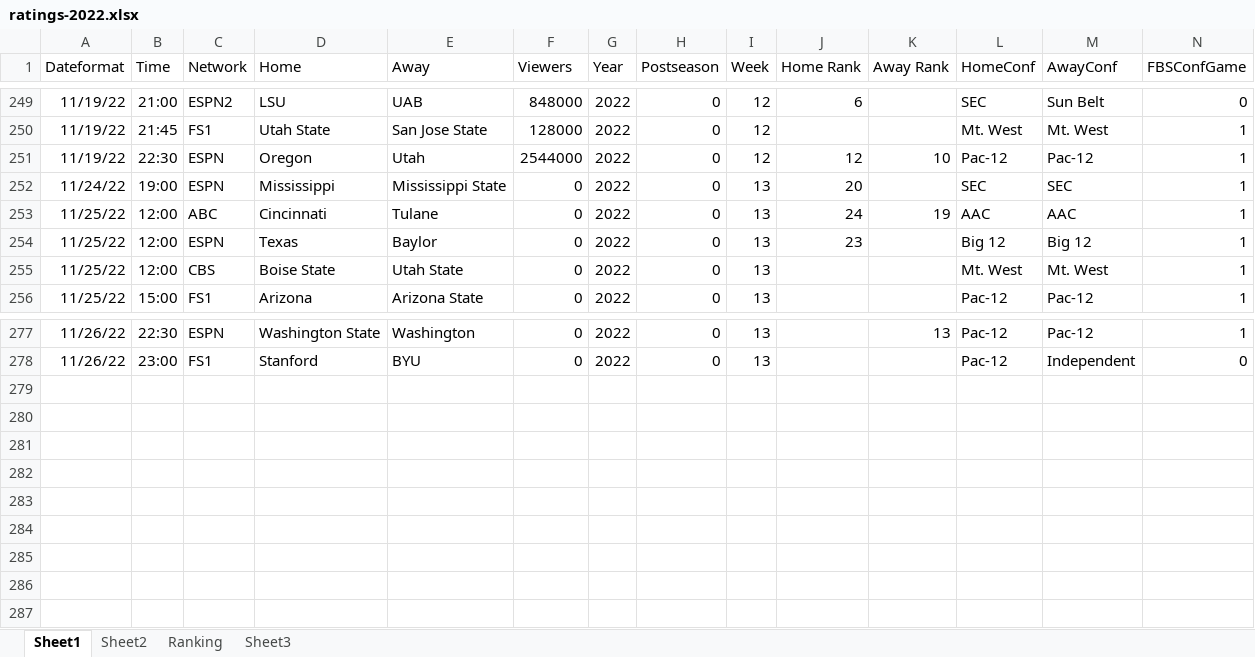
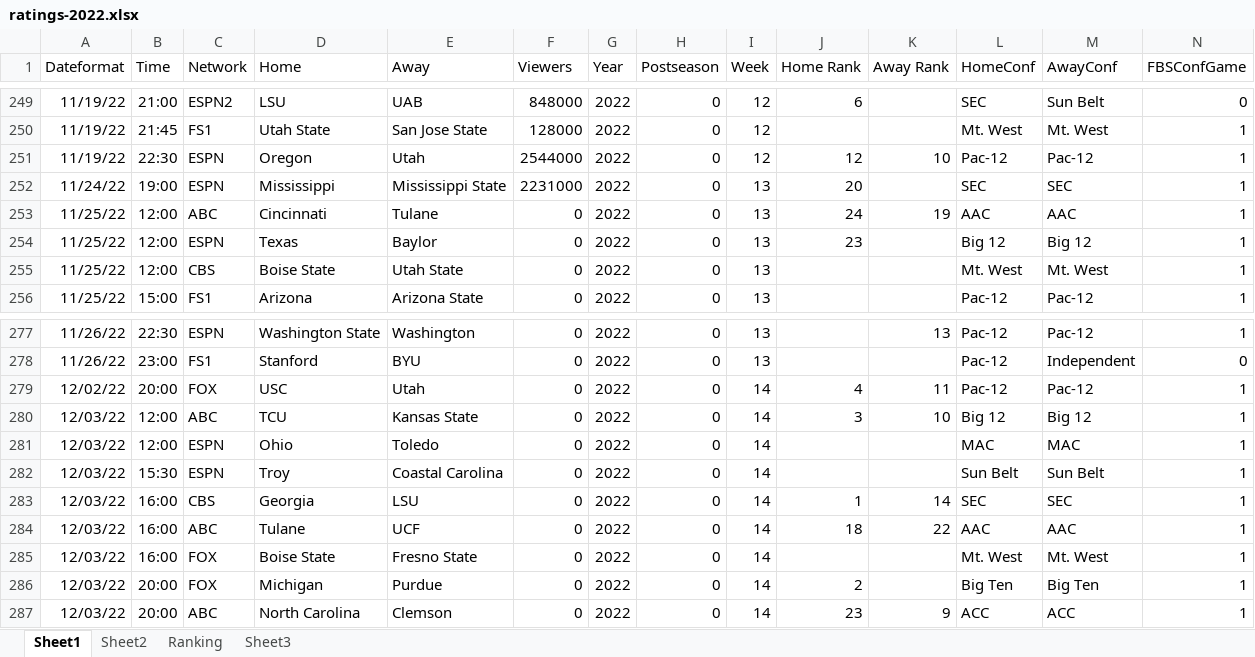
Before and after one commit to mike-mccomiskey/tvratings-cfbpredictions, an Excel workbook: ratings-2022.xlsx, sheet Sheet1, drawn as a sheet; only a part is shown, gaps mark what is left out; values as stored, in another font and other column widths than the file's, no borders; rows hold the shown columns only; the diff names each change by its address in the sheet, - before the commit and + after, or states it on an @@ line.

Commit message:
Week 12 viewership / week 14 predictions

```diff
--- a/ratings-2022.xlsx (sheet Sheet1)
+++ b/ratings-2022.xlsx (sheet Sheet1)
-F252 (Viewers): 0
+F252 (Viewers): 2231000
+row 279: 12/02/22 | 20:00 | FOX | USC | Utah | 0 | 2022 | 0 | 14 | 4 | 11 | Pac-12 | Pac-12 | 1
+row 280: 12/03/22 | 12:00 | ABC | TCU | Kansas State | 0 | 2022 | 0 | 14 | 3 | 10 | Big 12 | Big 12 | 1
+row 281: 12/03/22 | 12:00 | ESPN | Ohio | Toledo | 0 | 2022 | 0 | 14 |  |  | MAC | MAC | 1
+row 282: 12/03/22 | 15:30 | ESPN | Troy | Coastal Carolina | 0 | 2022 | 0 | 14 |  |  | Sun Belt | Sun Belt | 1
+row 283: 12/03/22 | 16:00 | CBS | Georgia | LSU | 0 | 2022 | 0 | 14 | 1 | 14 | SEC | SEC | 1
+row 284: 12/03/22 | 16:00 | ABC | Tulane | UCF | 0 | 2022 | 0 | 14 | 18 | 22 | AAC | AAC | 1
+row 285: 12/03/22 | 16:00 | FOX | Boise State | Fresno State | 0 | 2022 | 0 | 14 |  |  | Mt. West | Mt. West | 1
+row 286: 12/03/22 | 20:00 | FOX | Michigan | Purdue | 0 | 2022 | 0 | 14 | 2 |  | Big Ten | Big Ten | 1
+row 287: 12/03/22 | 20:00 | ABC | North Carolina | Clemson | 0 | 2022 | 0 | 14 | 23 | 9 | ACC | ACC | 1
```
Also changed, not shown: sheet Sheet2, sheet Ranking, 1 other file.
